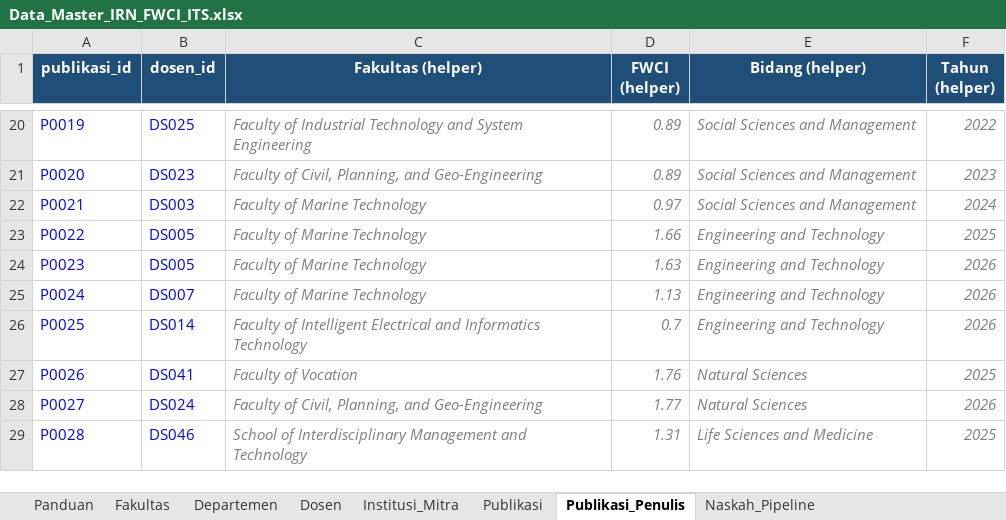
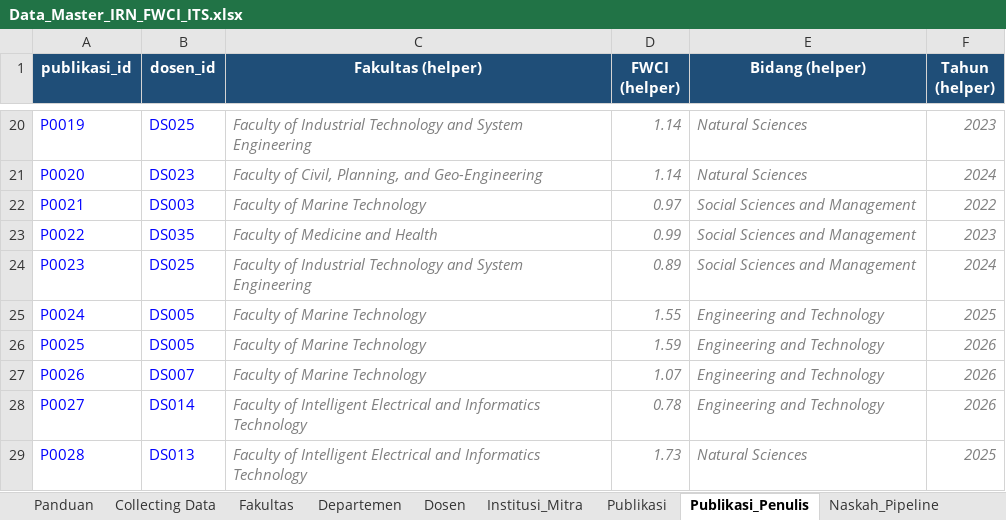
Before and after one commit to Har-Tsan/dashboard_riset_its, an Excel workbook: data/Data_Master_IRN_FWCI_ITS.xlsx, sheet Publikasi_Penulis, drawn as a sheet; only a part is shown, gaps mark what is left out; values as stored, in another font and other column widths than the file's, no borders; the diff covers the shown part only; the diff names each change by its address in the sheet, - before the commit and + after, or states it on an @@ line.

```diff
--- a/data/Data_Master_IRN_FWCI_ITS.xlsx (sheet Publikasi_Penulis)
+++ b/data/Data_Master_IRN_FWCI_ITS.xlsx (sheet Publikasi_Penulis)
+sheet tab: Collecting Data
-D20:D21 (FWCI (helper)): 0.89
+D20:D21 (FWCI (helper)): 1.14
-E20:E21 (Bidang (helper)): Social Sciences and Management
+E20:E21 (Bidang (helper)): Natural Sciences
-F20 (Tahun (helper)): 2022
+F20 (Tahun (helper)): 2023
-F21 (Tahun (helper)): 2023
+F21 (Tahun (helper)): 2024
-F22 (Tahun (helper)): 2024
+F22 (Tahun (helper)): 2022
-B23 (dosen_id): DS005
+B23 (dosen_id): DS035
-C23 (Fakultas (helper)): Faculty of Marine Technology
+C23 (Fakultas (helper)): Faculty of Medicine and Health
-D23 (FWCI (helper)): 1.66
+D23 (FWCI (helper)): 0.99
-E23:E24 (Bidang (helper)): Engineering and Technology
+E23:E24 (Bidang (helper)): Social Sciences and Management
-F23 (Tahun (helper)): 2025
+F23 (Tahun (helper)): 2023
-B24 (dosen_id): DS005
+B24 (dosen_id): DS025
-C24 (Fakultas (helper)): Faculty of Marine Technology
+C24 (Fakultas (helper)): Faculty of Industrial Technology and System Engineering
-D24 (FWCI (helper)): 1.63
+D24 (FWCI (helper)): 0.89
-F24 (Tahun (helper)): 2026
+F24 (Tahun (helper)): 2024
-B25 (dosen_id): DS007
+B25 (dosen_id): DS005
-D25 (FWCI (helper)): 1.13
+D25 (FWCI (helper)): 1.55
-F25 (Tahun (helper)): 2026
+F25 (Tahun (helper)): 2025
-B26 (dosen_id): DS014
+B26 (dosen_id): DS005
-C26 (Fakultas (helper)): Faculty of Intelligent Electrical and Informatics Technology
+C26 (Fakultas (helper)): Faculty of Marine Technology
-D26 (FWCI (helper)): 0.7
+D26 (FWCI (helper)): 1.59
-B27 (dosen_id): DS041
+B27 (dosen_id): DS007
-C27 (Fakultas (helper)): Faculty of Vocation
+C27 (Fakultas (helper)): Faculty of Marine Technology
-D27 (FWCI (helper)): 1.76
+D27 (FWCI (helper)): 1.07
-E27:E28 (Bidang (helper)): Natural Sciences
+E27:E28 (Bidang (helper)): Engineering and Technology
-F27 (Tahun (helper)): 2025
+F27 (Tahun (helper)): 2026
-B28 (dosen_id): DS024
+B28 (dosen_id): DS014
-C28 (Fakultas (helper)): Faculty of Civil, Planning, and Geo-Engineering
+C28 (Fakultas (helper)): Faculty of Intelligent Electrical and Informatics Technology
-D28 (FWCI (helper)): 1.77
+D28 (FWCI (helper)): 0.78
-B29 (dosen_id): DS046
+B29 (dosen_id): DS013
-C29 (Fakultas (helper)): School of Interdisciplinary Management and Technology
+C29 (Fakultas (helper)): Faculty of Intelligent Electrical and Informatics Technology
-D29 (FWCI (helper)): 1.31
+D29 (FWCI (helper)): 1.73
-E29 (Bidang (helper)): Life Sciences and Medicine
+E29 (Bidang (helper)): Natural Sciences
```
Also changed, not shown: 16 added rows and 432 edited cells elsewhere in this sheet, sheet Publikasi, sheet Topik_Unggulan_Fakultas, sheet Universitas_Pembanding, 20 other files.
